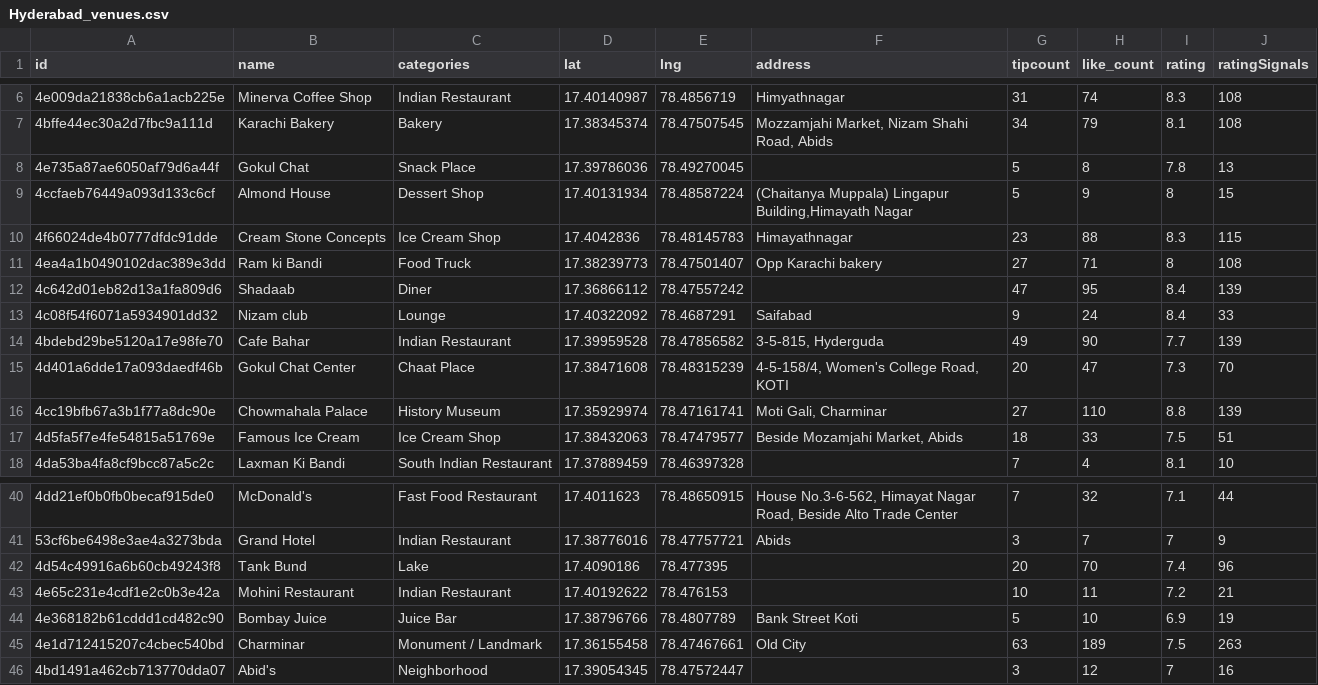
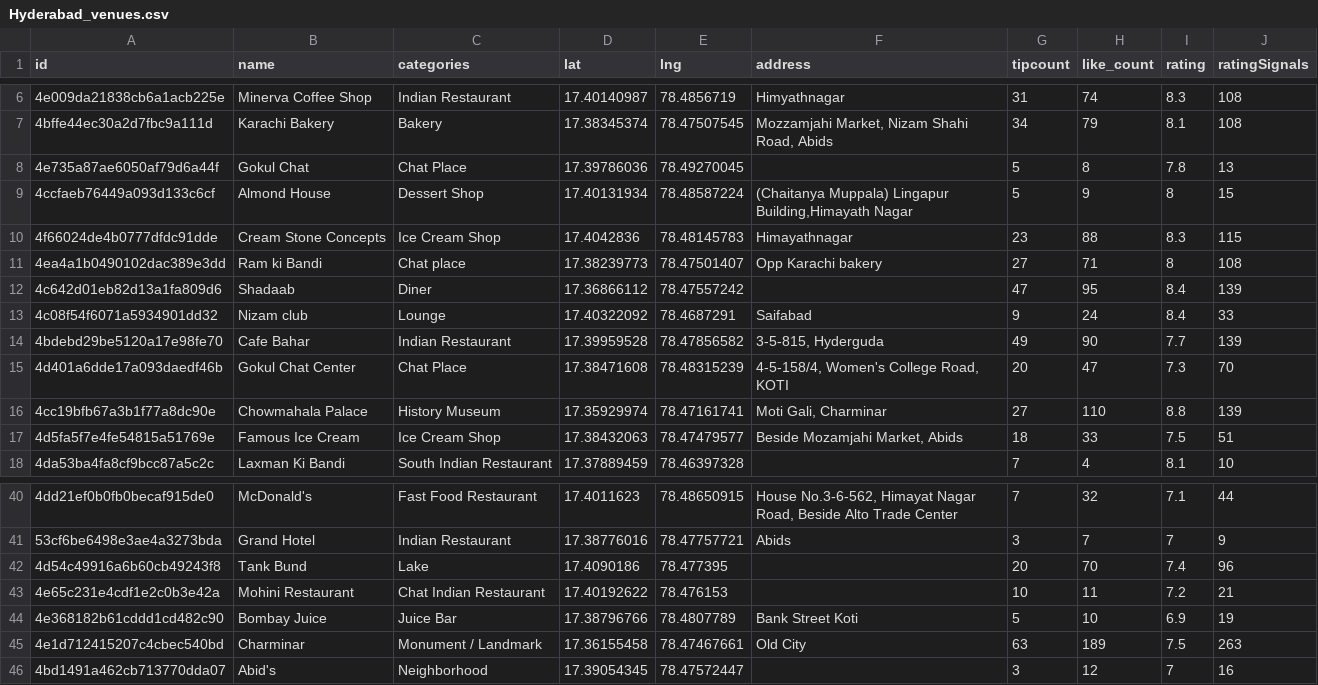
Before and after one commit to kasgit20/Capstone-Project_Chaat-Restaurent, a CSV file: Hyderabad_venues.csv, drawn as a sheet; only a part is shown, gaps mark what is left out.

Commit message:
Update Hyderabad_venues.csv

```diff
--- a/Hyderabad_venues.csv
+++ b/Hyderabad_venues.csv
@@ -7,6 +7,6 @@ id,name,categories,lat,lng,address,tipcount,like_count,rating,ratingSignals
 4bffe44ec30a2d7fbc9a111d,Karachi Bakery,Bakery,17.38345374,78.47507545,"Mozzamjahi Market, Nizam Shahi Road, Abids",34,79,8.1,108
-4e735a87ae6050af79d6a44f,Gokul Chat,Snack Place,17.39786036,78.49270045,,5,8,7.8,13
+4e735a87ae6050af79d6a44f,Gokul Chat,Chat Place,17.39786036,78.49270045,,5,8,7.8,13
 4ccfaeb76449a093d133c6cf,Almond House,Dessert Shop,17.40131934,78.48587224,"(Chaitanya Muppala) Lingapur Building,Himayath Nagar",5,9,8,15
 4f66024de4b0777dfdc91dde,Cream Stone Concepts,Ice Cream Shop,17.4042836,78.48145783,Himayathnagar,23,88,8.3,115
-4ea4a1b0490102dac389e3dd,Ram ki Bandi,Food Truck,17.38239773,78.47501407,Opp Karachi bakery,27,71,8,108
+4ea4a1b0490102dac389e3dd,Ram ki Bandi,Chat place,17.38239773,78.47501407,Opp Karachi bakery,27,71,8,108
 4c642d01eb82d13a1fa809d6,Shadaab,Diner,17.36866112,78.47557242,,47,95,8.4,139
@@ -14,3 +14,3 @@ id,name,categories,lat,lng,address,tipcount,like_count,rating,ratingSignals
 4bdebd29be5120a17e98fe70,Cafe Bahar,Indian Restaurant,17.39959528,78.47856582,"3-5-815, Hyderguda",49,90,7.7,139
-4d401a6dde17a093daedf46b,Gokul Chat Center,Chaat Place,17.38471608,78.48315239,"4-5-158/4, Women's College Road, KOTI",20,47,7.3,70
+4d401a6dde17a093daedf46b,Gokul Chat Center,Chat Place,17.38471608,78.48315239,"4-5-158/4, Women's College Road, KOTI",20,47,7.3,70
 4cc19bfb67a3b1f77a8dc90e,Chowmahala Palace,History Museum,17.35929974,78.47161741,"Moti Gali, Charminar",27,110,8.8,139
@@ -42,3 +42,3 @@ id,name,categories,lat,lng,address,tipcount,like_count,rating,ratingSignals
 4d54c49916a6b60cb49243f8,Tank Bund,Lake,17.4090186,78.477395,,20,70,7.4,96
-4e65c231e4cdf1e2c0b3e42a,Mohini Restaurant,Indian Restaurant,17.40192622,78.476153,,10,11,7.2,21
+4e65c231e4cdf1e2c0b3e42a,Mohini Restaurant,Chat Indian Restaurant,17.40192622,78.476153,,10,11,7.2,21
 4e368182b61cddd1cd482c90,Bombay Juice,Juice Bar,17.38796766,78.4807789,Bank Street Koti,5,10,6.9,19
```
